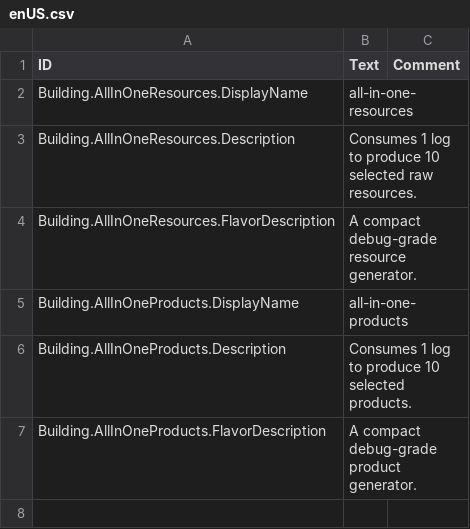
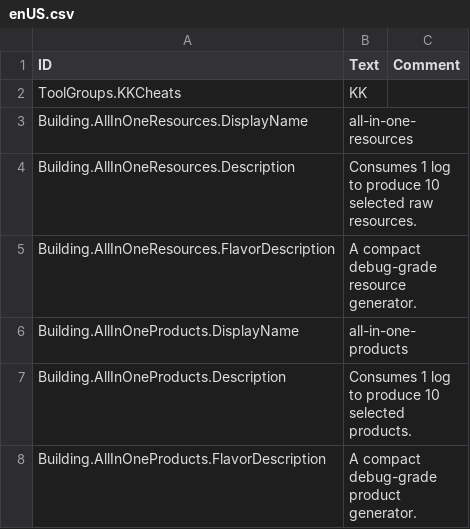
Before and after one commit to keventao/gamecheats, a CSV file: Timberborn/mods/all-in-one-gen/Localizations/enUS.csv, drawn as a sheet; the diff names each change by its address in the sheet, - before the commit and + after, or states it on an @@ line.

Commit message:
Move Timberborn all-in-one tools to KK group

```diff
--- a/Timberborn/mods/all-in-one-gen/Localizations/enUS.csv
+++ b/Timberborn/mods/all-in-one-gen/Localizations/enUS.csv
+row 2: ToolGroups.KKCheats | KK
```
Also changed, not shown: Timberborn/mods/all-in-one-gen/Localizations/zhCN.csv, 10 other files.
